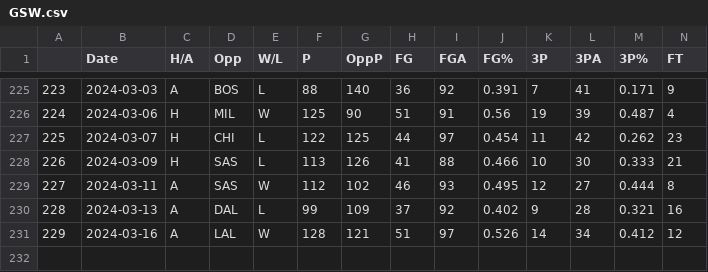
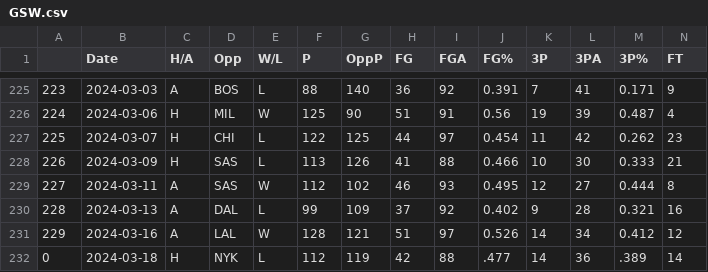
Before and after one commit to NevinG/AIM-F23-Basketball-Predictor, a CSV file: data/GSW.csv, drawn as a sheet; only a part is shown, gaps mark what is left out; rows hold the shown columns only; the diff names each change by its address in the sheet, - before the commit and + after, or states it on an @@ line.

```diff
--- a/data/GSW.csv
+++ b/data/GSW.csv
+row 232: 0 | 2024-03-18 | H | NYK | L | 112 | 119 | 42 | 88 | .477 | 14 | 36 | .389 | 14
```
Also changed, not shown: data/CLE.csv, data/IND.csv, 16 other files.
